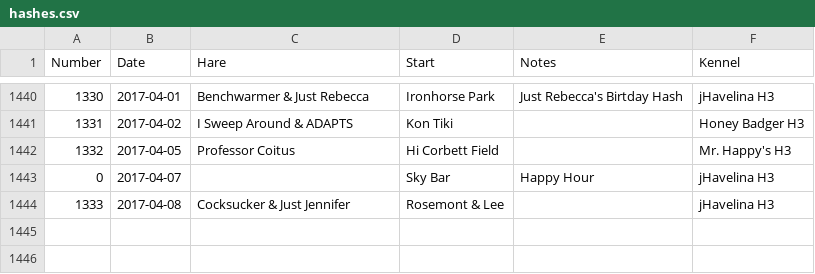
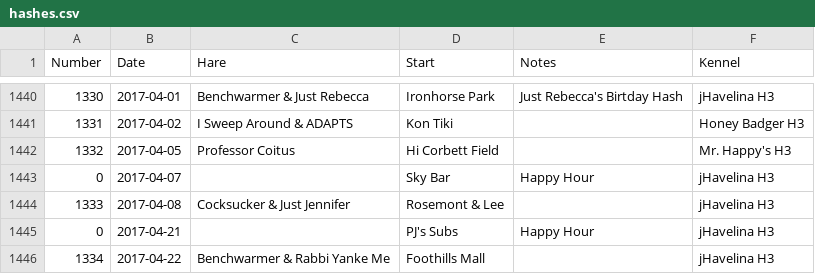
Before and after one commit to weaverba137/weaverba137.github.io, a CSV file: lib/hashes.csv, drawn as a sheet; only a part is shown, gaps mark what is left out.

Commit message:
add hashes

```diff
--- a/lib/hashes.csv
+++ b/lib/hashes.csv
@@ -1444 +1444,3 @@ Number,Date,Hare,Start,Notes,Kennel
 1333,2017-04-08,Cocksucker & Just Jennifer,Rosemont & Lee,,jHavelina H3
+0,2017-04-21,,PJ's Subs,Happy Hour,jHavelina H3
+1334,2017-04-22,Benchwarmer & Rabbi Yanke Me,Foothills Mall,,jHavelina H3
```
